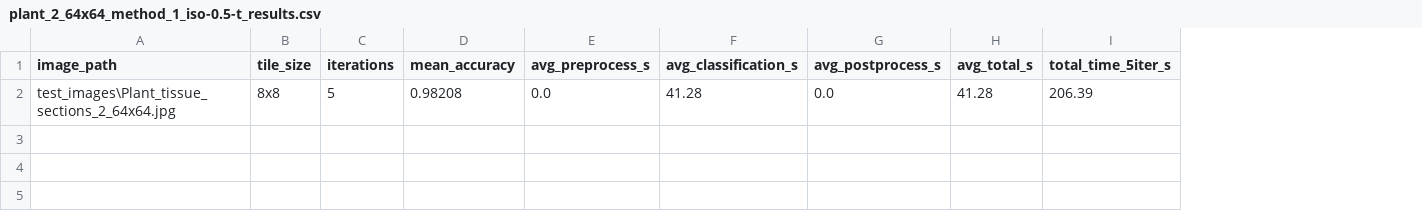
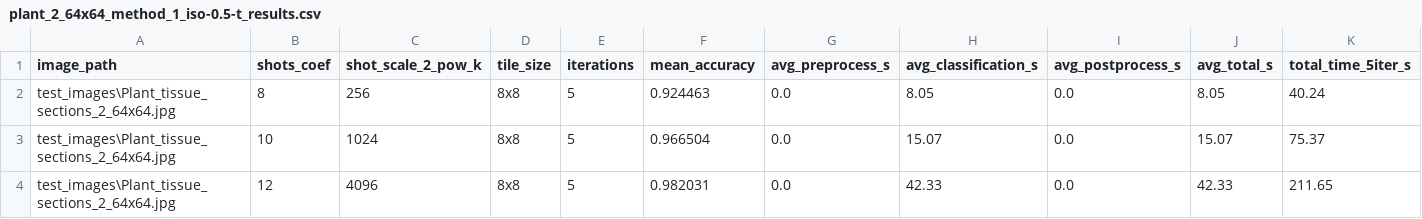
Before and after one commit to Burned357Waffles/Marching-Qubes-Thesis, a CSV file: plant_2_64x64_method_1_iso-0.5-t_results.csv, drawn as a sheet; addresses are those after the commit; the diff names each change by its address in the sheet, - before the commit and + after, or states it on an @@ line.

Commit message:
added shots test and plots

```diff
--- a/plant_2_64x64_method_1_iso-0.5-t_results.csv
+++ b/plant_2_64x64_method_1_iso-0.5-t_results.csv
+column B (shots_coef), row 2: 8
+column C (shot_scale_2_pow_k), row 2: 256
-F2 (mean_accuracy): 0.98208
+F2 (mean_accuracy): 0.924463
-H2 (avg_classification_s): 41.28
+H2 (avg_classification_s): 8.05
-J2 (avg_total_s): 41.28
+J2 (avg_total_s): 8.05
-K2 (total_time_5iter_s): 206.39
+K2 (total_time_5iter_s): 40.24
+row 3: test_images\Plant_tissue_sections_2_64x64.jpg | 10 | 1024 | 8x8 | 5 | 0.966504 | 0.0 | 15.07 | 0.0 | 15.07 | 75.37
+row 4: test_images\Plant_tissue_sections_2_64x64.jpg | 12 | 4096 | 8x8 | 5 | 0.982031 | 0.0 | 42.33 | 0.0 | 42.33 | 211.65
```
Also changed, not shown: circle_64x64_method_1_iso-0.5-t_results.csv, 45 other files.
